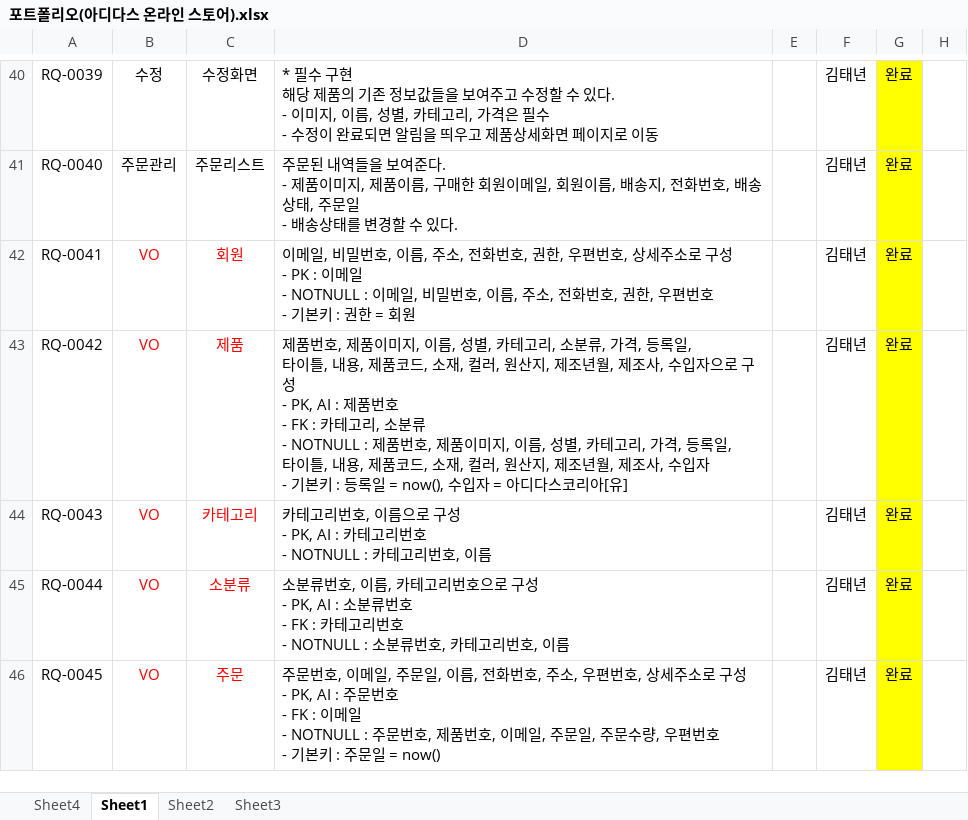
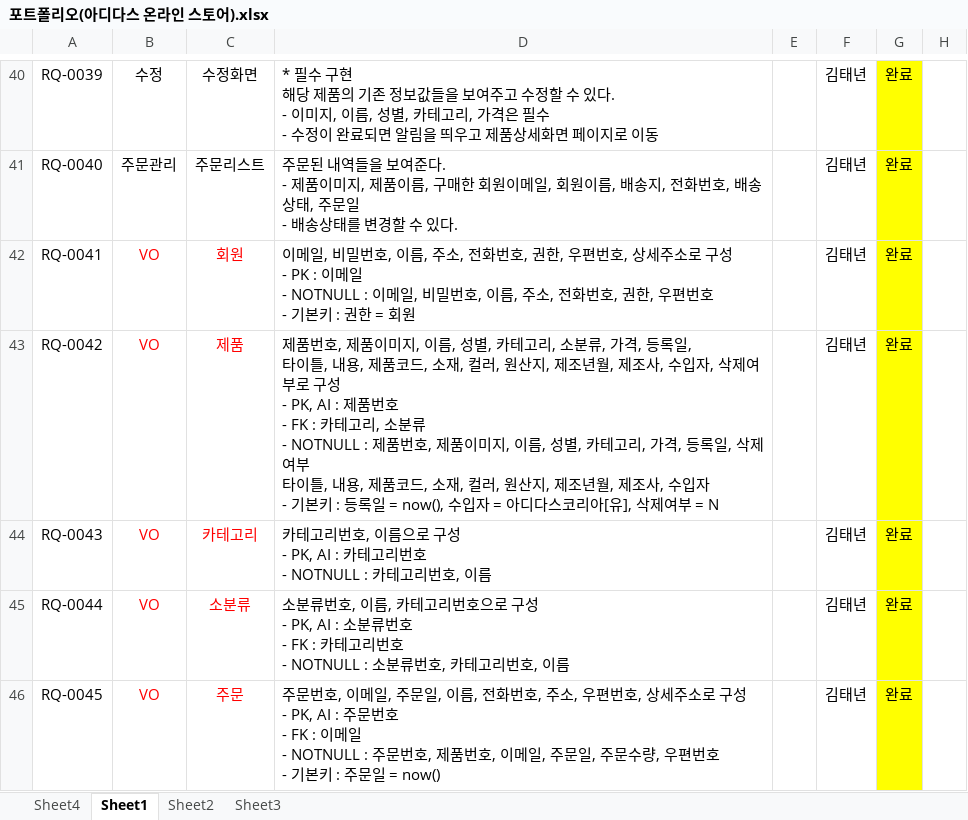
Before and after one commit to KIMTAENYEON/adidas_store_tn, an Excel workbook: 포트폴리오(아디다스 온라인 스토어).xlsx, sheet Sheet1, drawn as a sheet; only a part is shown, gaps mark what is left out; values as stored, in another font and other column widths than the file's, no borders; ↵ is a line break in a cell; the diff names each change by its address in the sheet, - before the commit and + after, or states it on an @@ line.

Commit message:
포트폴리오 요구사항 명세서 (아디다스온라인스토어)

```diff
--- a/포트폴리오(아디다스 온라인 스토어).xlsx (sheet Sheet1)
+++ b/포트폴리오(아디다스 온라인 스토어).xlsx (sheet Sheet1)
-D43: …, 수입자으로 구성 ↵ - PK, AI : 제품번호 ↵ - FK : 카테고리, 소분류 ↵ - NOTNULL : 제품번호, 제품이미지, 이름, 성별, 카테고리, 가격, 등록일, ↵ 타이틀, 내용, 제품코드, 소재, 컬러, 원산지, 제조년월, 제조사, 수입자 ↵ - 기본키 : 등록일 = now(), 수입자 = 아디다스코리아[유]
+D43: …, 수입자, 삭제여부로 구성 ↵ - PK, AI : 제품번호 ↵ - FK : 카테고리, 소분류 ↵ - NOTNULL : 제품번호, 제품이미지, 이름, 성별, 카테고리, 가격, 등록일, 삭제여부 ↵ 타이틀, 내용, 제품코드, 소재, 컬러, 원산지, 제조년월, 제조사, 수입자 ↵ - 기본키 : 등록일 = now(), 수입자 = 아디다스코리아[유], 삭제여부 = N
```
